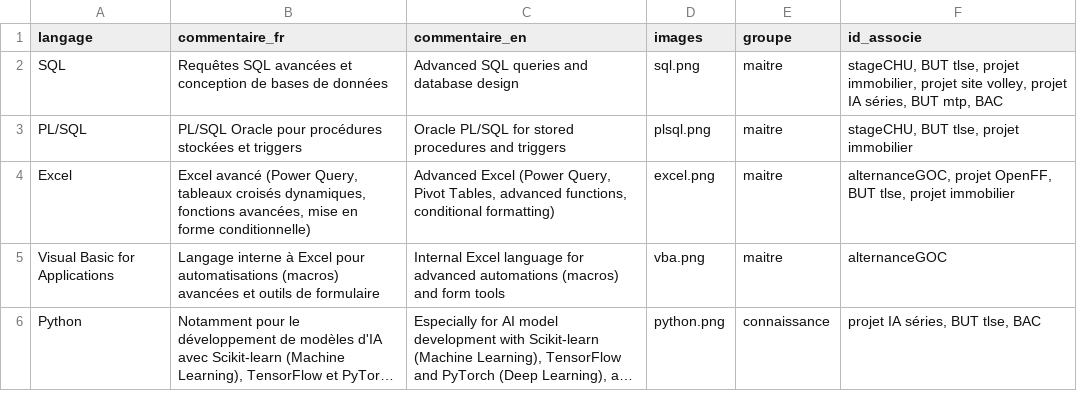
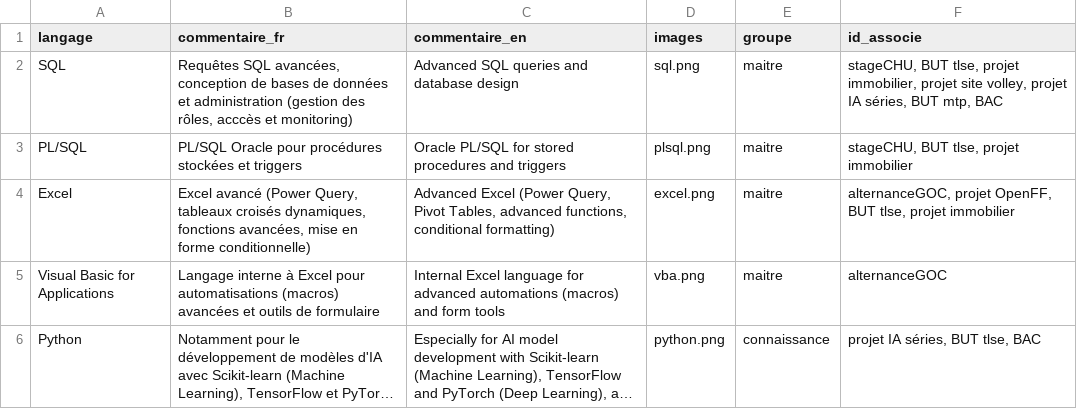
Before and after one commit to MalekLV/portfolio-chat-style, a CSV file: public/interactive/languages.csv, drawn as a sheet; only a part is shown; long unchanged cells end in ….

```diff
--- a/public/interactive/languages.csv
+++ b/public/interactive/languages.csv
@@ -1,3 +1,3 @@
 langage	commentaire_fr	commentaire_en	images	groupe	id_associe
-SQL	Requêtes SQL avancées et conception de bases de données	Advanced SQL queries and database design	sql.png	maitre	stageCHU, BUT tlse, projet immobilier, projet site volley, projet IA séries, BUT mtp, BAC
+SQL	Requêtes SQL avancées, conception de bases de données et administration (gestion des rôles, acccès et monitoring)	Advanced SQL queries and database design	sql.png	maitre	stageCHU, BUT tlse, projet immobilier, projet site volley, projet IA séries, BUT mtp, BAC
 PL/SQL	PL/SQL Oracle pour procédures stockées et triggers	Oracle PL/SQL for stored procedures and triggers	plsql.png	maitre	stageCHU, BUT tlse, projet immobilier
```
Also changed, not shown: 20 other files.
